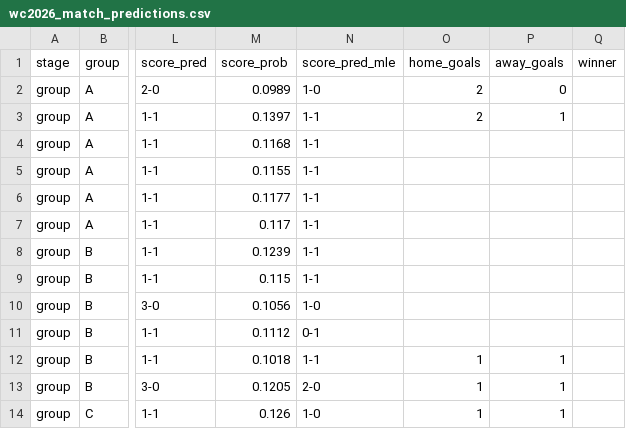
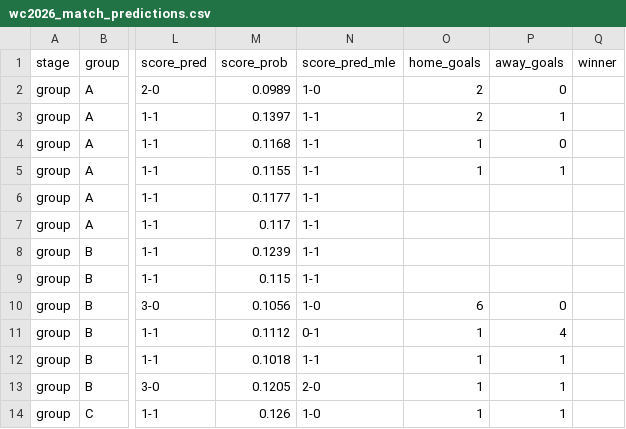
Before and after one commit to Duyanh090205/wc2026-monte-carlo, a CSV file: data/mc_simu/wc2026_match_predictions.csv, drawn as a sheet; only a part is shown, gaps mark what is left out; the diff names each change by its address in the sheet, - before the commit and + after, or states it on an @@ line.

```diff
--- a/data/mc_simu/wc2026_match_predictions.csv
+++ b/data/mc_simu/wc2026_match_predictions.csv
-O4:O5 (home_goals): (empty)
+O4:O5 (home_goals): 1
-P4 (away_goals): (empty)
+P4 (away_goals): 0
-P5 (away_goals): (empty)
+P5 (away_goals): 1
-O10 (home_goals): (empty)
+O10 (home_goals): 6
-P10 (away_goals): (empty)
+P10 (away_goals): 0
-O11 (home_goals): (empty)
+O11 (home_goals): 1
-P11 (away_goals): (empty)
+P11 (away_goals): 4
```
